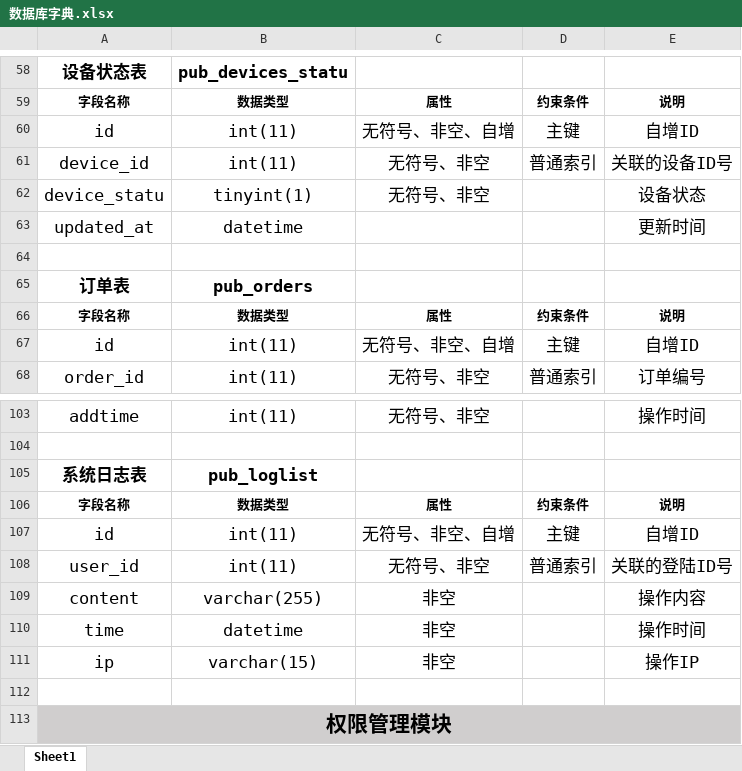
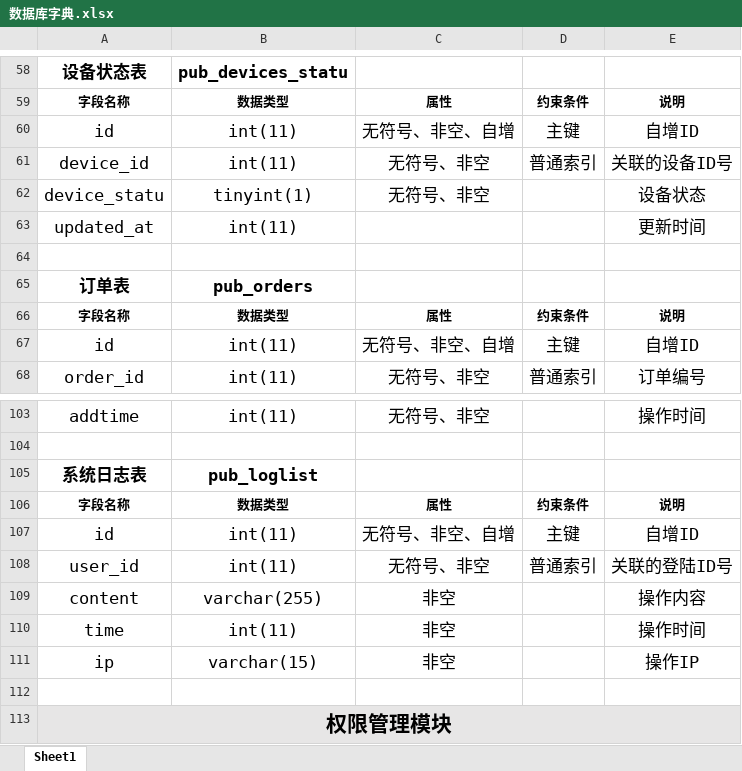
Before and after one commit to panhhonggang/Pro, an Excel workbook: doc/支持文件/数据库字典.xlsx, sheet Sheet1, drawn as a sheet; only a part is shown, gaps mark what is left out; values as stored, in another font and other column widths than the file's, no borders; the diff covers the shown part only; the diff names each change by its address in the sheet, - before the commit and + after, or states it on an @@ line.

```diff
--- a/doc/支持文件/数据库字典.xlsx (sheet Sheet1)
+++ b/doc/支持文件/数据库字典.xlsx (sheet Sheet1)
-B63: datetime
+B63: int(11)
-B110: datetime
+B110: int(11)
```
Also changed, not shown: 8 edited cells elsewhere in this sheet, 3 other files.
